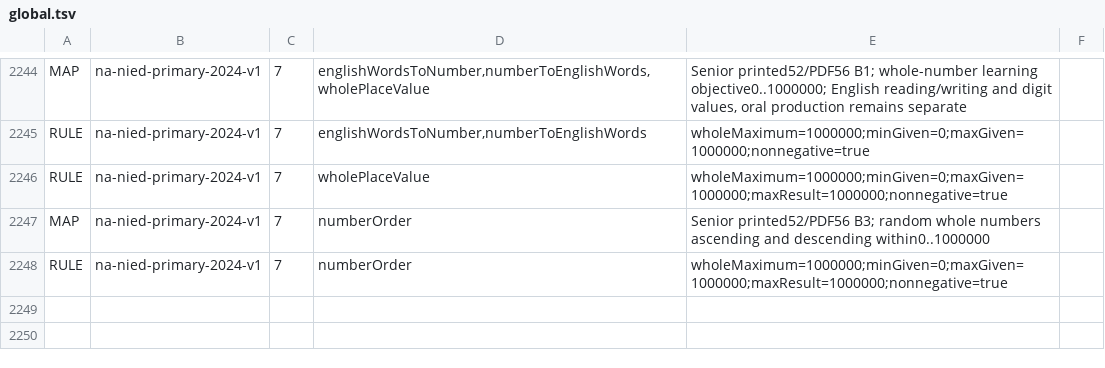
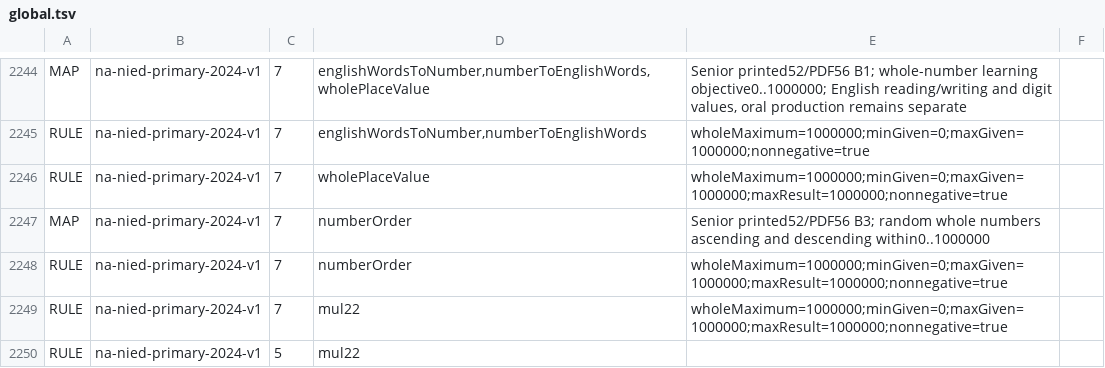
Before and after one commit to logue1114-maker/gomgom-open-education, a TSV file: math/engine/src/main/resources/curricula/global.tsv, drawn as a sheet; only a part is shown, gaps mark what is left out; the diff names each change by its address in the sheet, - before the commit and + after, or states it on an @@ line.

Commit message:
Expand Namibia Grade 7 whole multiplication and million-place help

```diff
--- a/math/engine/src/main/resources/curricula/global.tsv
+++ b/math/engine/src/main/resources/curricula/global.tsv
+row 2249: RULE | na-nied-primary-2024-v1 | 7 | mul22 | wholeMaximum=1000000;minGiven=0;maxGiven=1000000;maxResult=1000000;nonnegative=true
+row 2250: RULE | na-nied-primary-2024-v1 | 5 | mul22
```
Also changed, not shown: 6 other files.
